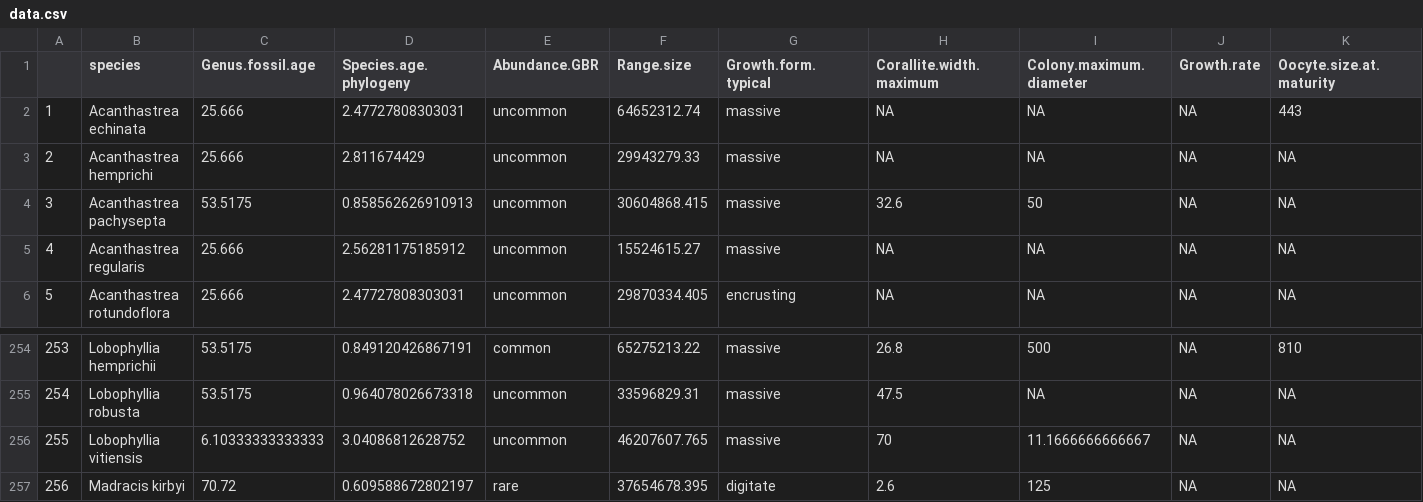
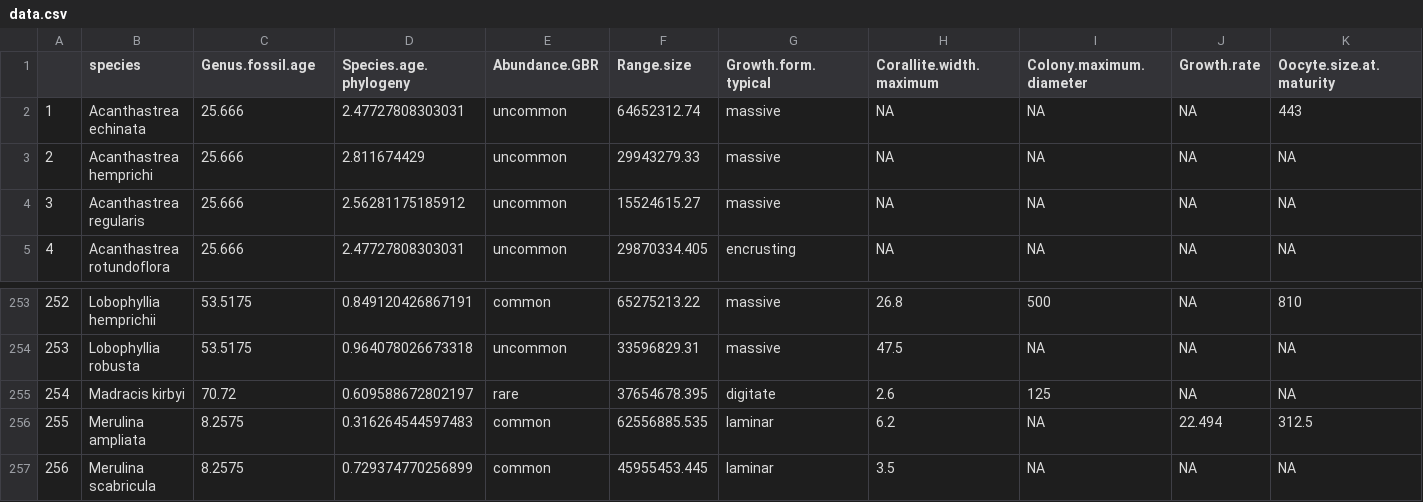
Before and after one commit to jmadinlab/species_choice, a CSV file: data/data.csv, drawn as a sheet; only a part is shown, gaps mark what is left out; the shorter side is filled out with more unchanged rows; removed rows and columns are numbered as before the commit, all else as after; rows hold the shown columns only; the diff names each change by its address in the sheet, - before the commit and + after, or states it on an @@ line.

```diff
--- a/data/data.csv
+++ b/data/data.csv
-row 4: 3 | Acanthastrea pachysepta | 53.5175 | 0.858562626910913 | uncommon | 30604868.415 | massive | 32.6 | 50 | NA | NA
@@ column A renumbered from row 4 down @@
-row 256: 255 | Lobophyllia vitiensis | 6.10333333333333 | 3.04086812628752 | uncommon | 46207607.765 | massive | 70 | 11.1666666666667 | NA | NA
```
Also changed, not shown: data/traitdatabase/output.csv, 2 other files.
